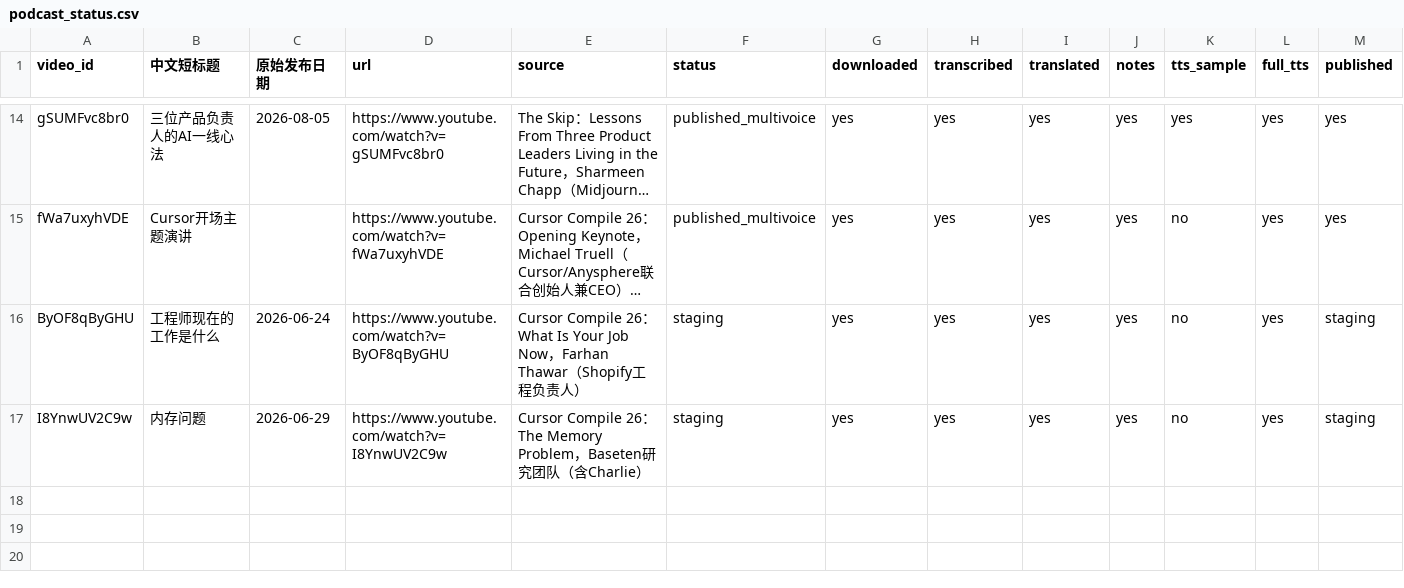
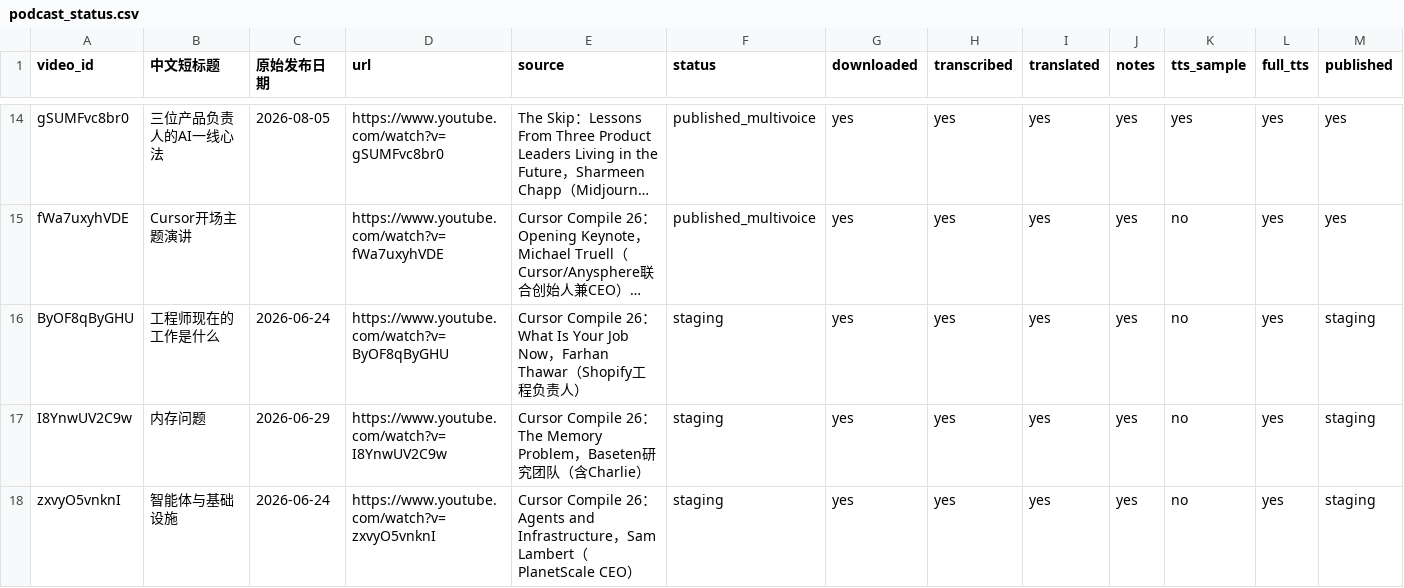
Before and after one commit to mango666ai/podcast-translator, a CSV file: podcast_status.csv, drawn as a sheet; only a part is shown, gaps mark what is left out; long unchanged cells end in …; rows hold the shown columns only; the diff names each change by its address in the sheet, - before the commit and + after, or states it on an @@ line.

Commit message:
feat: 处理Sam Lambert演讲(zxvyO5vnknI)并放入staging待试听

```diff
--- a/podcast_status.csv
+++ b/podcast_status.csv
+row 18: zxvyO5vnknI | 智能体与基础设施 | 2026-06-24 | https://www.youtube.com/watch?v=zxvyO5vnknI | Cursor Compile 26：Agents and Infrastructure，Sam Lambert（PlanetScale CEO） | staging | yes | yes | yes | yes | no | yes | staging
```
Also changed, not shown: 4 other files.
